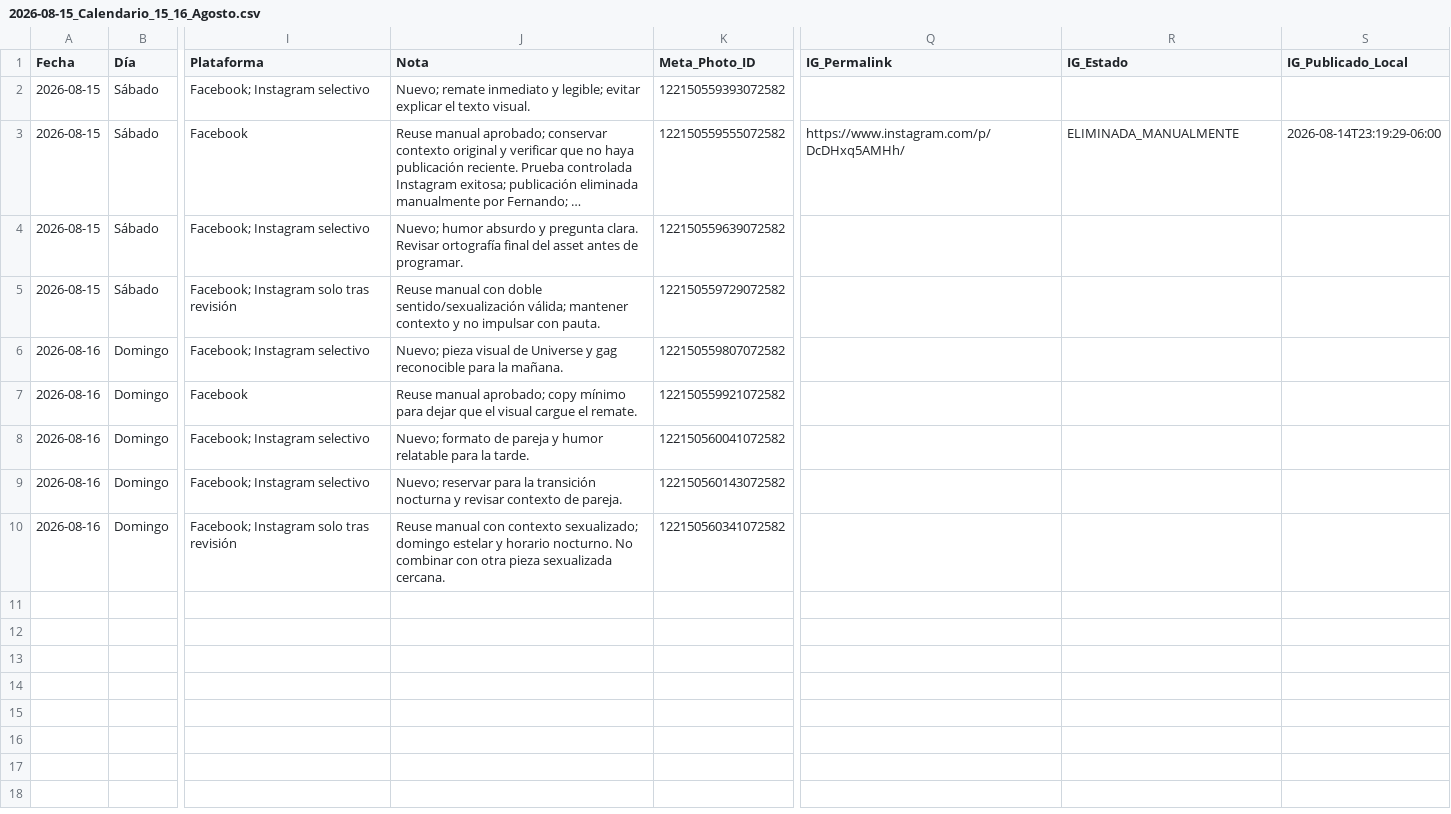
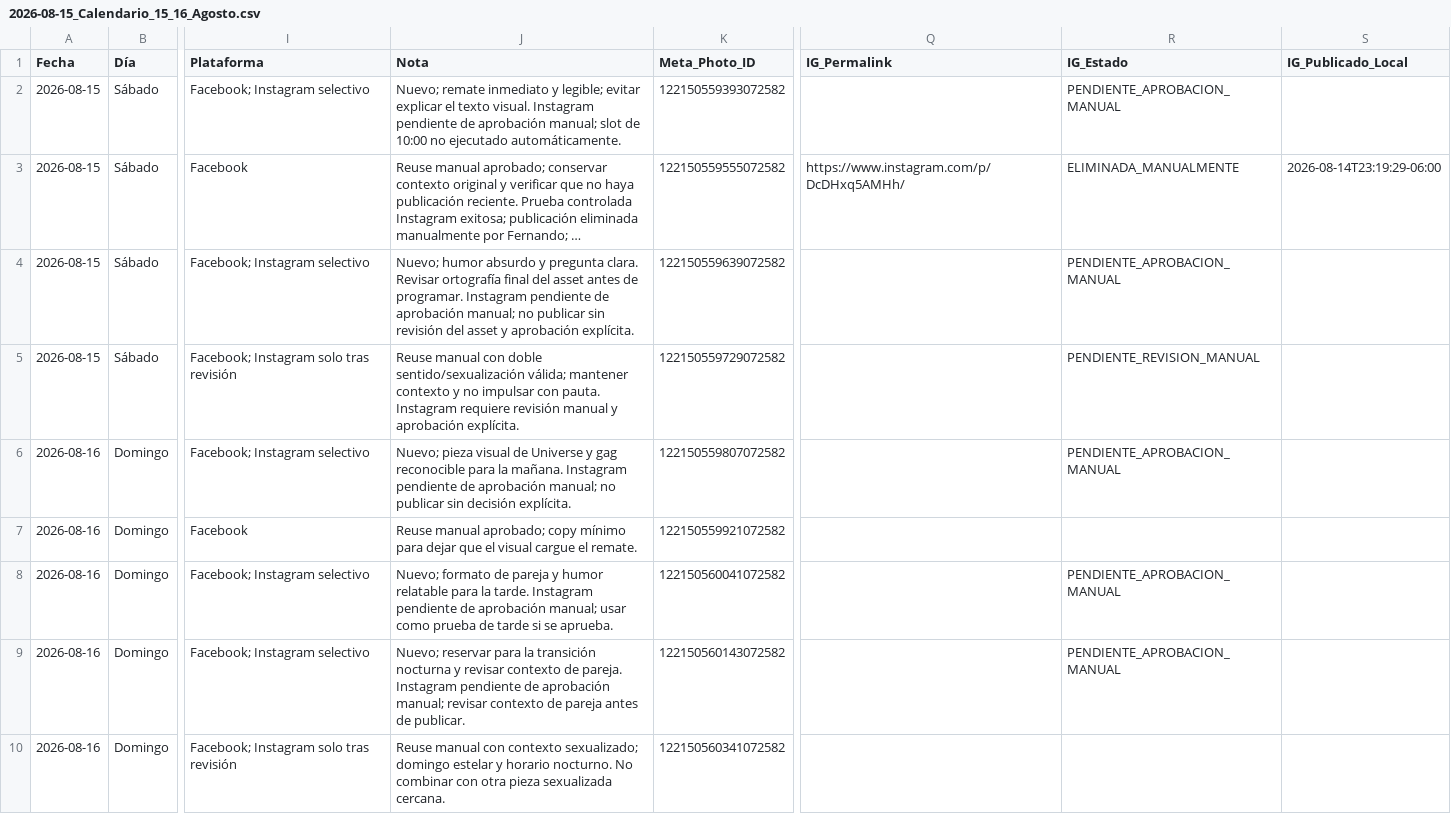
Before and after one commit to iomarketing09-sys/universe-sent-me-growth-os, a CSV file: Operations/Research/2026-08-15_Calendario_15_16_Agosto.csv, drawn as a sheet; only a part is shown, gaps mark what is left out; long unchanged cells end in …; the diff names each change by its address in the sheet, - before the commit and + after, or states it on an @@ line.

Commit message:
Switch Instagram publishing to manual approval

```diff
--- a/Operations/Research/2026-08-15_Calendario_15_16_Agosto.csv
+++ b/Operations/Research/2026-08-15_Calendario_15_16_Agosto.csv
-J2 (Nota): …texto visual.
+J2 (Nota): …texto visual. Instagram pendiente de aprobación manual; slot de 10:00 no ejecutado automáticamente.
-R2 (IG_Estado): (empty)
+R2 (IG_Estado): PENDIENTE_APROBACION_MANUAL
-J4 (Nota): …de programar.
+J4 (Nota): …de programar. Instagram pendiente de aprobación manual; no publicar sin revisión del asset y aprobación explícita.
-R4 (IG_Estado): (empty)
+R4 (IG_Estado): PENDIENTE_APROBACION_MANUAL
-J5 (Nota): …con pauta.
+J5 (Nota): …con pauta. Instagram requiere revisión manual y aprobación explícita.
-R5 (IG_Estado): (empty)
+R5 (IG_Estado): PENDIENTE_REVISION_MANUAL
-J6 (Nota): …la mañana.
+J6 (Nota): …la mañana. Instagram pendiente de aprobación manual; no publicar sin decisión explícita.
-R6 (IG_Estado): (empty)
+R6 (IG_Estado): PENDIENTE_APROBACION_MANUAL
-J8 (Nota): …la tarde.
+J8 (Nota): …la tarde. Instagram pendiente de aprobación manual; usar como prueba de tarde si se aprueba.
-R8:R9 (IG_Estado): (empty)
+R8:R9 (IG_Estado): PENDIENTE_APROBACION_MANUAL
-J9 (Nota): …de pareja.
+J9 (Nota): …de pareja. Instagram pendiente de aprobación manual; revisar contexto de pareja antes de publicar.
```
Also changed, not shown: 3 other files.
